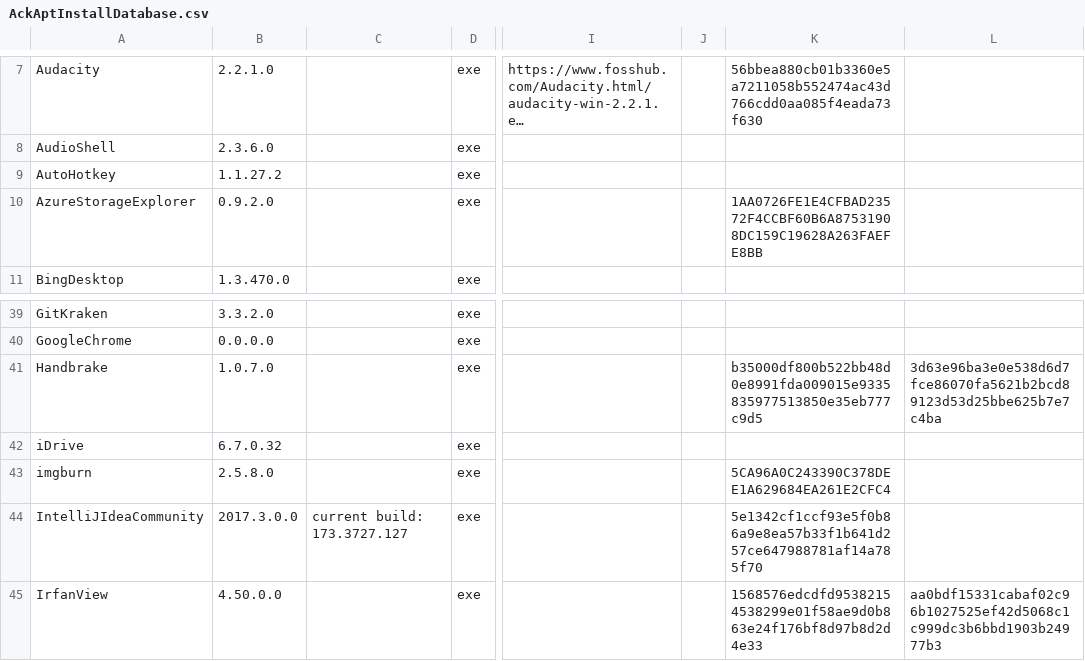
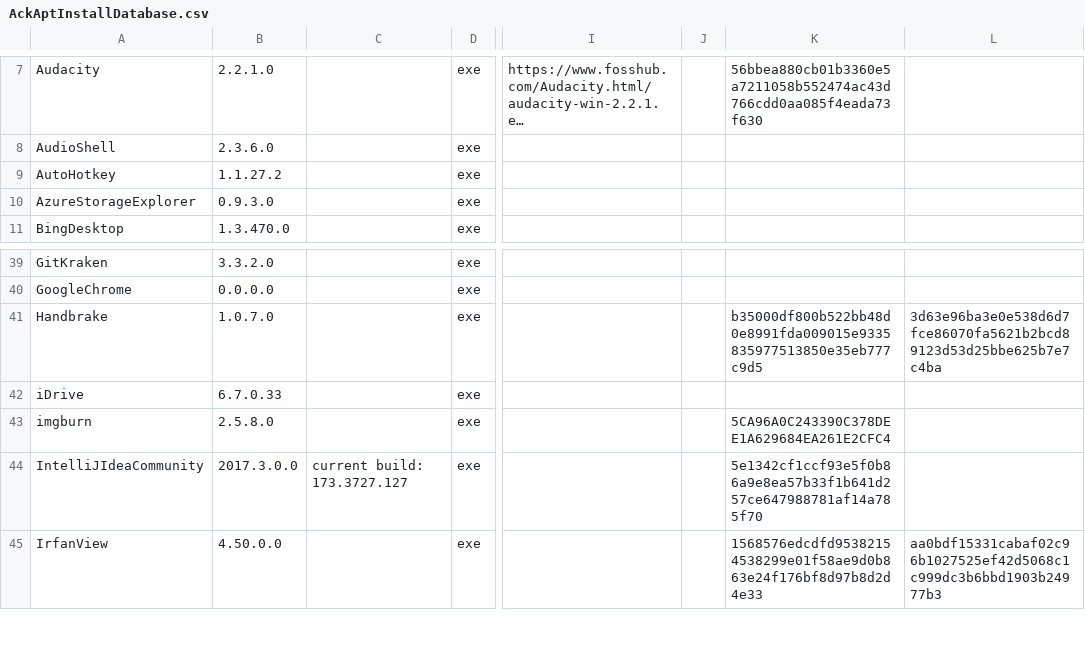
Before and after one commit to ackphht/ackphht.github.io, a CSV file: AckAptInstallDatabase.csv, drawn as a sheet; only a part is shown, gaps mark what is left out; long unchanged cells end in …; the diff names each change by its address in the sheet, - before the commit and + after, or states it on an @@ line.

Commit message:
AckApt: iDrive 6.7.0.33, AzureStorageExplorer 0.9.3

```diff
--- a/AckAptInstallDatabase.csv
+++ b/AckAptInstallDatabase.csv
-B10: 0.9.2.0
+B10: 0.9.3.0
-K10: 1AA0726FE1E4CFBAD23572F4CCBF60B6A87531908DC159C19628A263FAEFE8BB
+K10: (empty)
-B42: 6.7.0.32
+B42: 6.7.0.33
```
